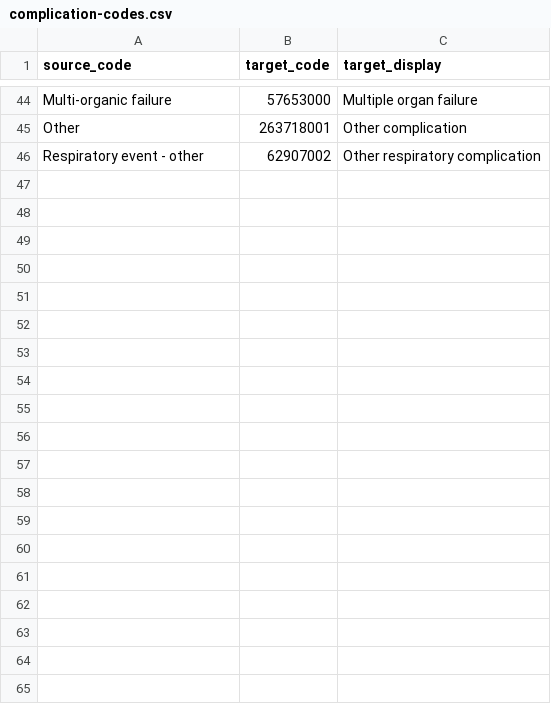
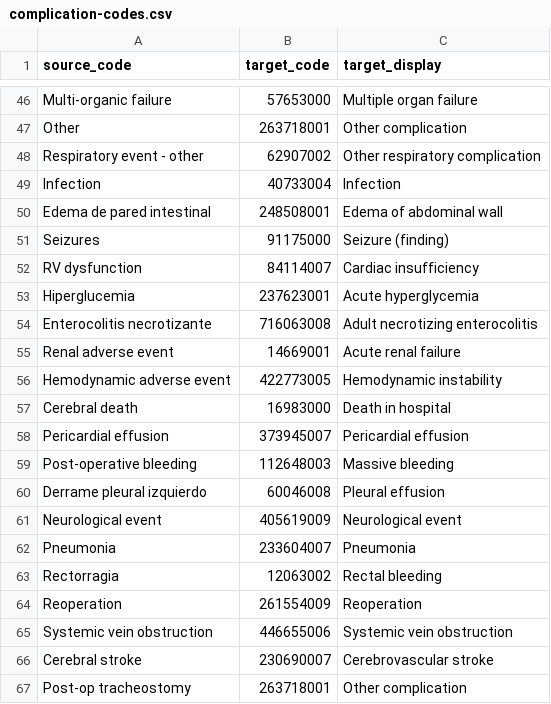
Before and after one commit to aiccelerate/data-integration-suite, a CSV file: mapping-contexts/pilot1-hsjd/complication-codes.csv, drawn as a sheet; only a part is shown, gaps mark what is left out; the diff covers the shown part only; the diff names each change by its address in the sheet, - before the commit and + after, or states it on an @@ line.

Commit message:
pilot1-oys mappings and updates on pilot3

```diff
--- a/mapping-contexts/pilot1-hsjd/complication-codes.csv
+++ b/mapping-contexts/pilot1-hsjd/complication-codes.csv
+row 49: Infection | 40733004 | Infection
+row 50: Edema de pared intestinal | 248508001 | Edema of abdominal wall
+row 51: Seizures | 91175000 | Seizure (finding)
+row 52: RV dysfunction | 84114007 | Cardiac insufficiency
+row 53: Hiperglucemia | 237623001 | Acute hyperglycemia
+row 54: Enterocolitis necrotizante | 716063008 | Adult necrotizing enterocolitis
+row 55: Renal adverse event | 14669001 | Acute renal failure
+row 56: Hemodynamic adverse event | 422773005 | Hemodynamic instability
+row 57: Cerebral death | 16983000 | Death in hospital
+row 58: Pericardial effusion | 373945007 | Pericardial effusion
+row 59: Post-operative bleeding | 112648003 | Massive bleeding
+row 60: Derrame pleural izquierdo | 60046008 | Pleural effusion
+row 61: Neurological event | 405619009 | Neurological event
+row 62: Pneumonia | 233604007 | Pneumonia
+row 63: Rectorragia | 12063002 | Rectal bleeding
+row 64: Reoperation | 261554009 | Reoperation
+row 65: Systemic vein obstruction | 446655006 | Systemic vein obstruction
+row 66: Cerebral stroke | 230690007 | Cerebrovascular stroke
+row 67: Post-op tracheostomy | 263718001 | Other complication
```
Also changed, not shown: 20 added rows elsewhere in this file, mapping-contexts/pilot1-hsjd/episode-types-map.csv, mapping-contexts/pilot2/symptom-codes-concept-map.csv, 49 other files.
